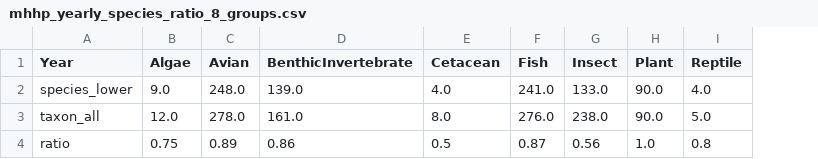
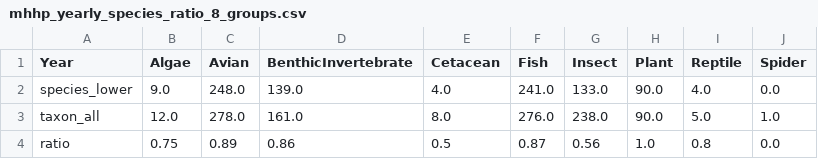
Before and after one commit to Ceta-explorers/tw_mhhp_refuge_data_analysis, a CSV file: mhhp_outputs/species_counts_yearly1/mhhp_yearly_species_ratio_8_groups.csv, drawn as a sheet; the diff names each change by its address in the sheet, - before the commit and + after, or states it on an @@ line.

Commit message:
Users can select the dataset version and analysis end year. All analyses start in 1994. The default dataset version is 1.37, and the default end year is the latest observation year in the selected dataset (2025 for version 1.37).

```diff
--- a/mhhp_outputs/species_counts_yearly1/mhhp_yearly_species_ratio_8_groups.csv
+++ b/mhhp_outputs/species_counts_yearly1/mhhp_yearly_species_ratio_8_groups.csv
+column J (Spider), rows 2-4: 0.0 | 1.0 | 0.0
```
Also changed, not shown: 9 other files.
